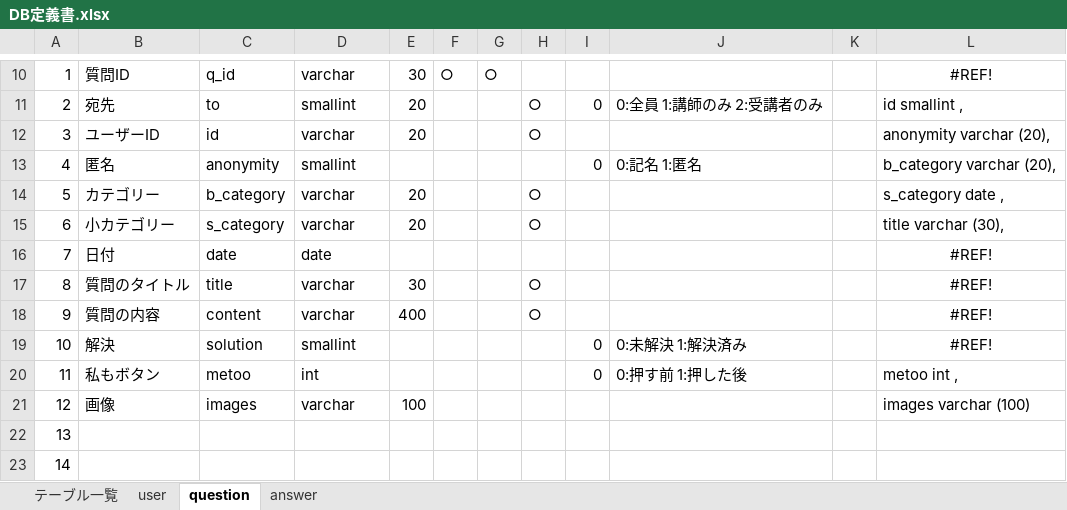
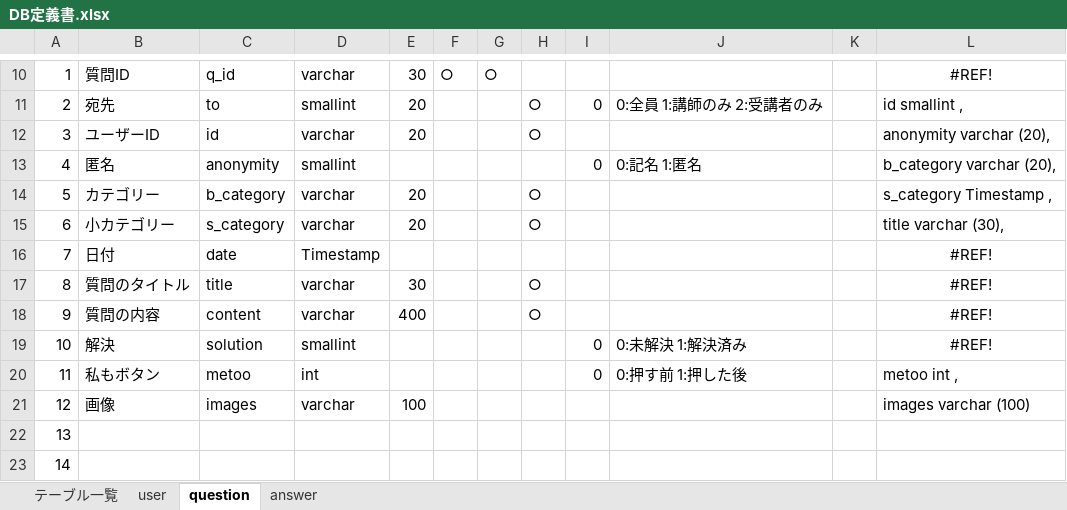
Before and after one commit to DOJO-2021/A-2, an Excel workbook: documents/DB定義書.xlsx, sheet question, drawn as a sheet; only a part is shown, gaps mark what is left out; values as stored, in another font and other column widths than the file's, no borders; the diff names each change by its address in the sheet, - before the commit and + after, or states it on an @@ line.

```diff
--- a/documents/DB定義書.xlsx (sheet question)
+++ b/documents/DB定義書.xlsx (sheet question)
-L14: s_category date ,
+L14: s_category Timestamp ,
-D16: date
+D16: Timestamp
```
Also changed, not shown: sheet answer.
